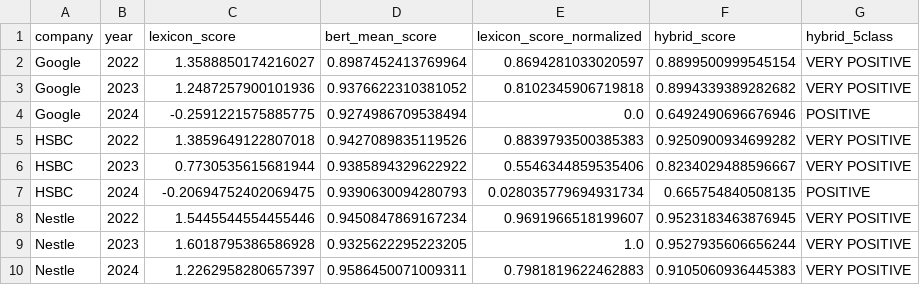
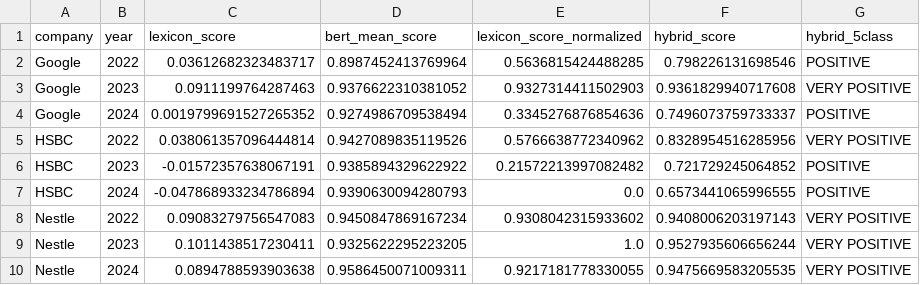
Before and after one commit to erenbg1/hybrid-esg-sentiment, a CSV file: data/processed/hybrid_scores_5class.csv, drawn as a sheet.

```diff
--- a/data/processed/hybrid_scores_5class.csv
+++ b/data/processed/hybrid_scores_5class.csv
@@ -1,10 +1,10 @@
 company,year,lexicon_score,bert_mean_score,lexicon_score_normalized,hybrid_score,hybrid_5class
-Google,2022,1.3588850174216027,0.8987452413769964,0.8694281033020597,0.8899500999545154,VERY POSITIVE
-Google,2023,1.2487257900101936,0.9376622310381052,0.8102345906719818,0.8994339389282682,VERY POSITIVE
-Google,2024,-0.2591221575885775,0.9274986709538494,0.0,0.6492490696676946,POSITIVE
-HSBC,2022,1.3859649122807018,0.9427089835119526,0.8839793500385383,0.9250900934699282,VERY POSITIVE
-HSBC,2023,0.7730535615681944,0.9385894329622922,0.5546344859535406,0.8234029488596667,VERY POSITIVE
-HSBC,2024,-0.20694752402069475,0.9390630094280793,0.028035779694931734,0.665754840508135,POSITIVE
-Nestle,2022,1.5445544554455446,0.9450847869167234,0.9691966518199607,0.9523183463876945,VERY POSITIVE
-Nestle,2023,1.6018795386586928,0.9325622295223205,1.0,0.9527935606656244,VERY POSITIVE
-Nestle,2024,1.2262958280657397,0.9586450071009311,0.7981819622462883,0.9105060936445383,VERY POSITIVE
+Google,2022,0.03612682323483717,0.8987452413769964,0.5636815424488285,0.798226131698546,POSITIVE
+Google,2023,0.0911199764287463,0.9376622310381052,0.9327314411502903,0.9361829940717608,VERY POSITIVE
+Google,2024,0.0019799691527265352,0.9274986709538494,0.3345276876854636,0.7496073759733337,POSITIVE
+HSBC,2022,0.038061357096444814,0.9427089835119526,0.5766638772340962,0.8328954516285956,VERY POSITIVE
+HSBC,2023,-0.01572357638067191,0.9385894329622922,0.21572213997082482,0.721729245064852,POSITIVE
+HSBC,2024,-0.047868933234786894,0.9390630094280793,0.0,0.6573441065996555,POSITIVE
+Nestle,2022,0.09083279756547083,0.9450847869167234,0.9308042315933602,0.9408006203197143,VERY POSITIVE
+Nestle,2023,0.1011438517230411,0.9325622295223205,1.0,0.9527935606656244,VERY POSITIVE
+Nestle,2024,0.0894788593903638,0.9586450071009311,0.9217181778330055,0.9475669583205535,VERY POSITIVE
```
Also changed, not shown: 10 other files.
